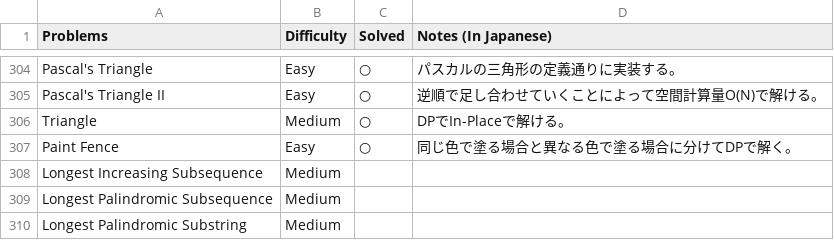
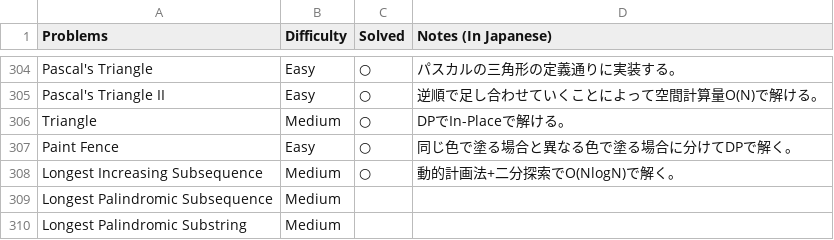
Before and after one commit to sokazaki/leetcode_solutions, a CSV file: todo_list.csv, drawn as a sheet; only a part is shown, gaps mark what is left out.

Commit message:
Update todo_list.csv

```diff
--- a/todo_list.csv
+++ b/todo_list.csv
@@ -307,3 +307,3 @@ Triangle,Medium,○,DPでIn-Placeで解ける。
 Paint Fence,Easy,○,同じ色で塗る場合と異なる色で塗る場合に分けてDPで解く。
-Longest Increasing Subsequence,Medium,,
+Longest Increasing Subsequence,Medium,○,動的計画法+二分探索でO(NlogN)で解く。
 Longest Palindromic Subsequence,Medium,,
```
